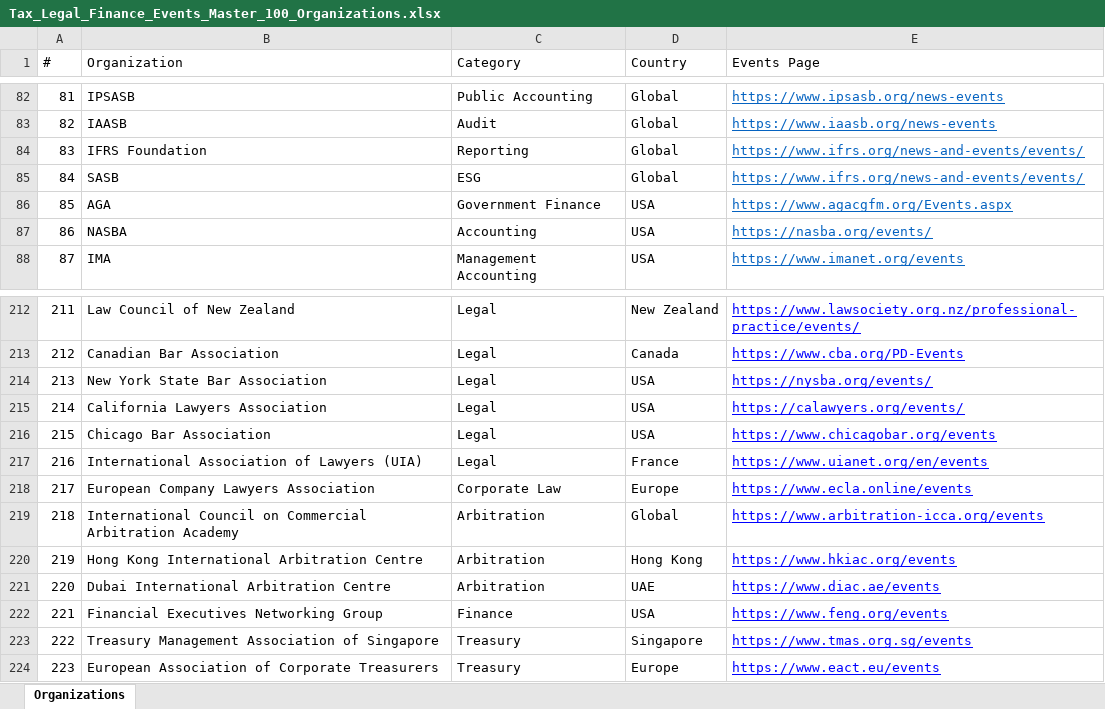
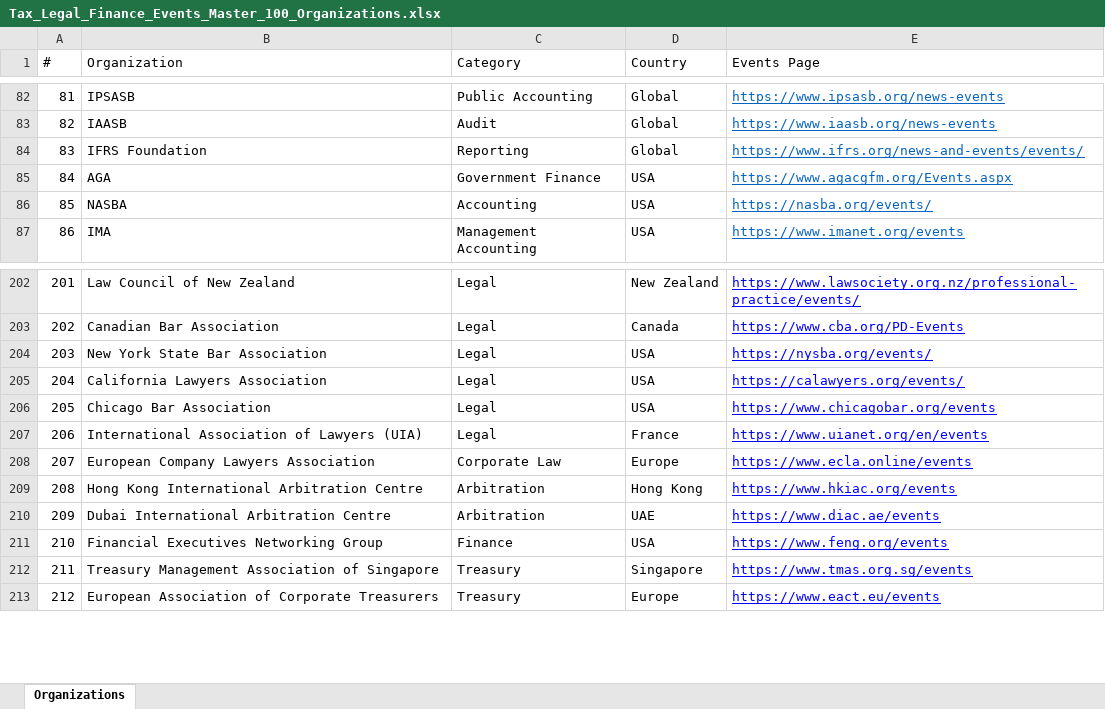
Before and after one commit to expertly-network/expertly-portal-design, an Excel workbook: Tax_Legal_Finance_Events_Master_100_Organizations.xlsx, sheet Organizations, drawn as a sheet; only a part is shown, gaps mark what is left out; values as stored, in another font and other column widths than the file's, no borders; removed rows and columns are numbered as before the commit, all else as after; the diff covers the shown part only; the diff names each change by its address in the sheet, - before the commit and + after, or states it on an @@ line.

```diff
--- a/Tax_Legal_Finance_Events_Master_100_Organizations.xlsx (sheet Organizations)
+++ b/Tax_Legal_Finance_Events_Master_100_Organizations.xlsx (sheet Organizations)
-row 85: 84 | SASB | ESG | Global | https://www.ifrs.org/news-and-events/events/
@@ column A (#) renumbered between rows 85 and 237 @@
-row 219: 218 | International Council on Commercial Arbitration Academy | Arbitration | Global | https://www.arbitration-icca.org/events
```
Also changed, not shown: 50 added rows and 12 removed rows elsewhere in this sheet, Expertly_ToDo_List.xlsx, 1 other file.
